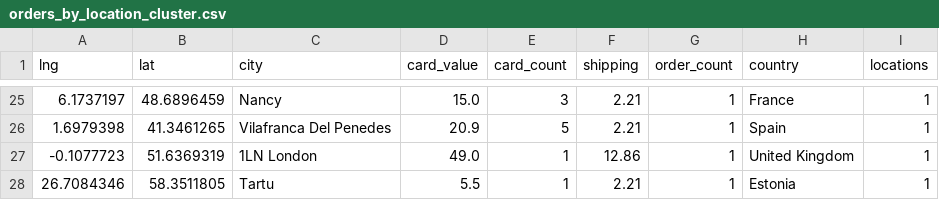
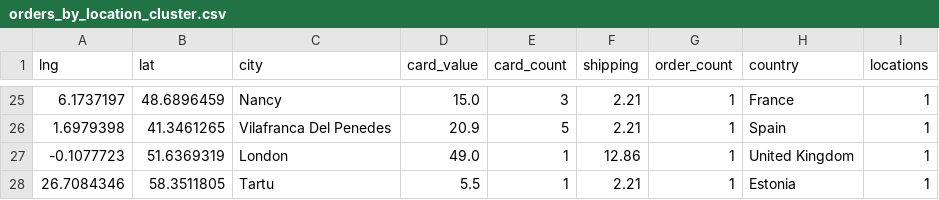
Before and after one commit to 4dcu-be/CardMap, a CSV file: data/orders_by_location_cluster.csv, drawn as a sheet; only a part is shown, gaps mark what is left out.

```diff
--- a/data/orders_by_location_cluster.csv
+++ b/data/orders_by_location_cluster.csv
@@ -26,3 +26,3 @@ lng,lat,city,card_value,card_count,shipping,order_count,country,locations
 1.6979398,41.3461265,Vilafranca Del Penedes,20.9,5,2.21,1,Spain,1
--0.1077723,51.6369319,1LN London,49.0,1,12.86,1,United Kingdom,1
+-0.1077723,51.6369319,London,49.0,1,12.86,1,United Kingdom,1
 26.7084346,58.3511805,Tartu,5.5,1,2.21,1,Estonia,1
```
Also changed, not shown: data/orders_by_location.csv, data/shipped_orders.csv, 2 other files.
